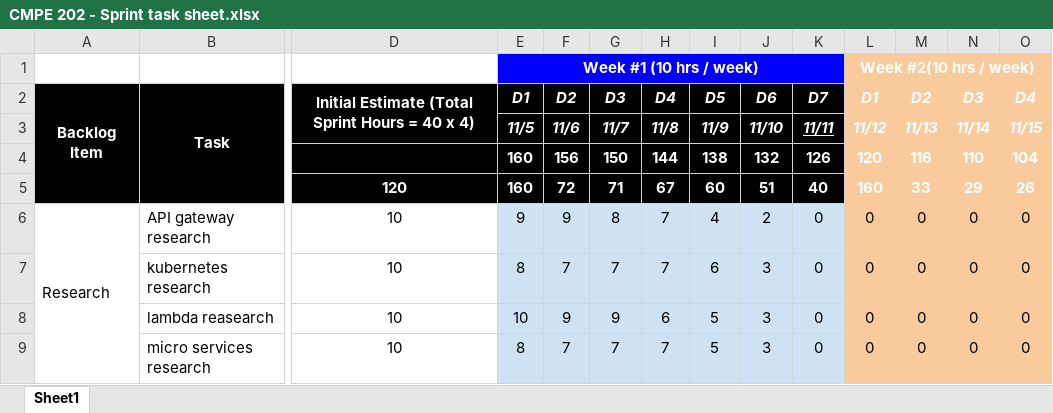
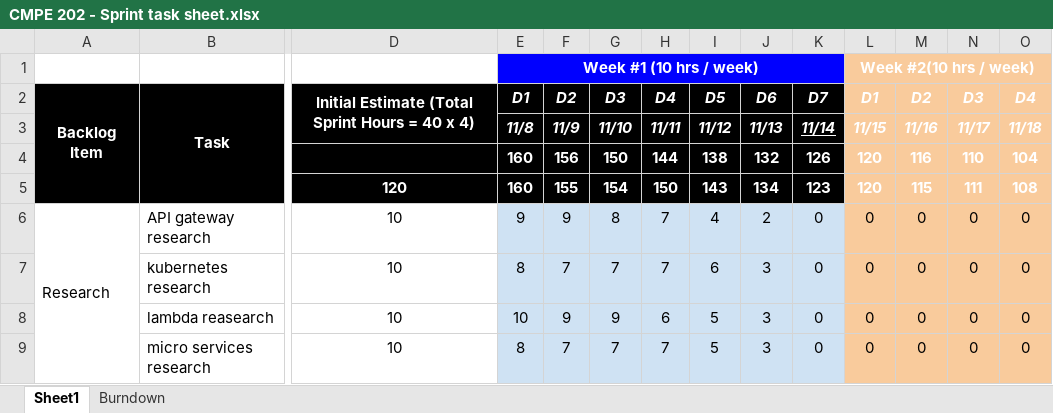
Before and after one commit to yashtrivedi96/Banking-Application-Microservices, an Excel workbook: CMPE 202 - Sprint task sheet.xlsx, sheet Sheet1, drawn as a sheet; only a part is shown, gaps mark what is left out; values as stored, in another font and other column widths than the file's, no borders; charts and pictures not drawn; removed rows and columns are numbered as before the commit, all else as after; rows hold the shown columns only; the diff names each change by its address in the sheet, - before the commit and + after, or states it on an @@ line.

Commit message:
updated sprint task sheet

```diff
--- a/CMPE 202 - Sprint task sheet.xlsx (sheet Sheet1)
+++ b/CMPE 202 - Sprint task sheet.xlsx (sheet Sheet1)
+sheet tab: Burndown
-row 3:  |  |  | 11/5 | 11/6 | 11/7 | 11/8 | 11/9 | 11/10 | 11/11 | 11/12 | 11/13 | 11/14 | 11/15
+row 3:  |  |  | 11/8 | 11/9 | 11/10 | 11/11 | 11/12 | 11/13 | 11/14 | 11/15 | 11/16 | 11/17 | 11/18
-row 5:  |  | 120 | 160 | 72 | 71 | 67 | 60 | 51 | 40 | 160 | 33 | 29 | 26
+row 5:  |  | 120 | 160 | 155 | 154 | 150 | 143 | 134 | 123 | 120 | 115 | 111 | 108
```
Also changed, not shown: charts or pictures, 1 other file.
